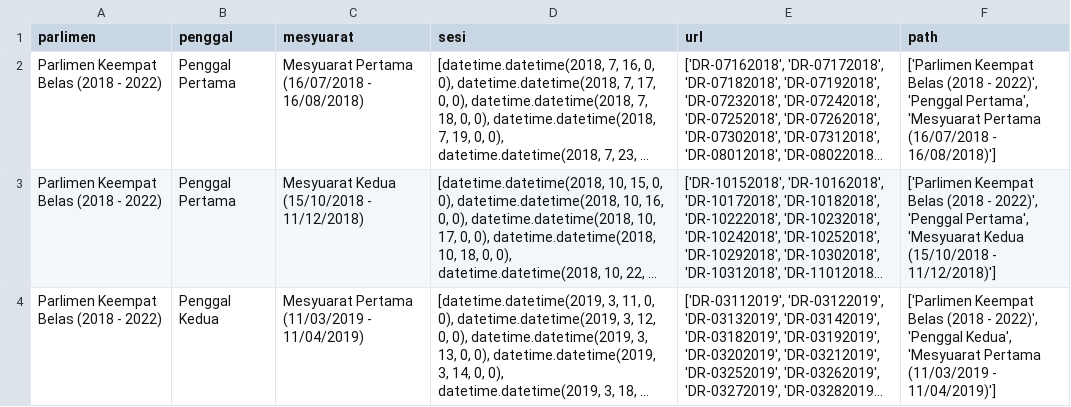
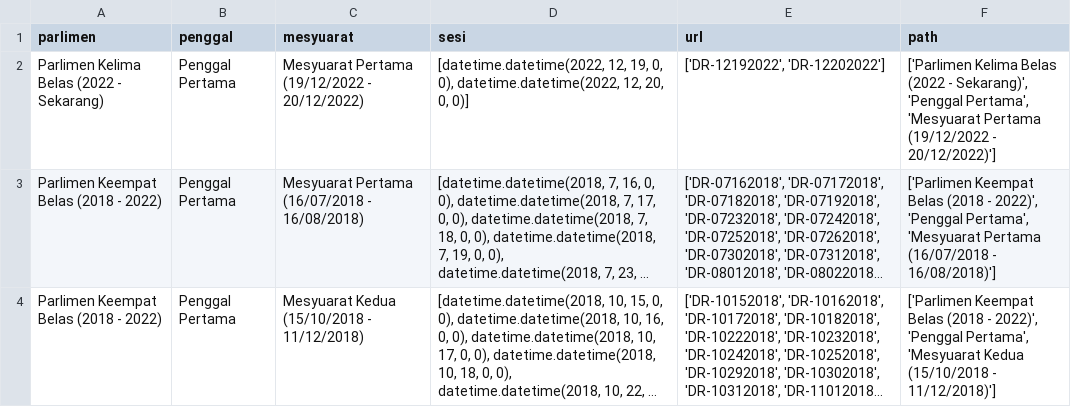
Before and after one commit to isaacebi/hansard_automate, a CSV file: results/arkib.csv, drawn as a sheet; only a part is shown; the shorter side is filled out with more unchanged rows; long unchanged cells end in …; the diff names each change by its address in the sheet, - before the commit and + after, or states it on an @@ line.

```diff
--- a/results/arkib.csv
+++ b/results/arkib.csv
+row 2: Parlimen Kelima Belas (2022 - Sekarang) | Penggal Pertama | Mesyuarat Pertama (19/12/2022 - 20/12/2022) | [datetime.datetime(2022, 12, 19, 0, 0), datetime.datetime(2022, 12, 20, 0, 0)] | ['DR-12192022', 'DR-12202022'] | ['Parlimen Kelima Belas (2022 - Sekarang)', 'Penggal Pertama', 'Mesyuarat Pertama (19/12/2022 - 20/12/2022)']
```
Also changed, not shown: results/sorted_session.csv, 1 other file.
